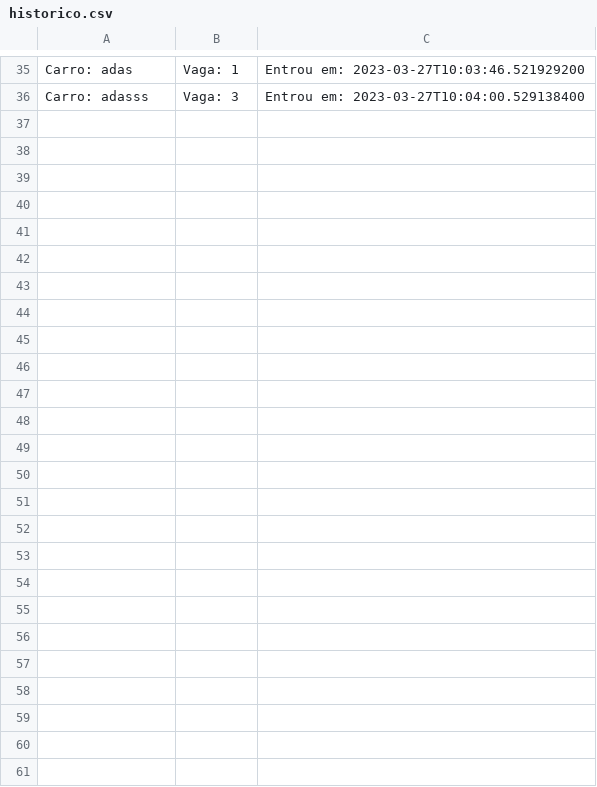
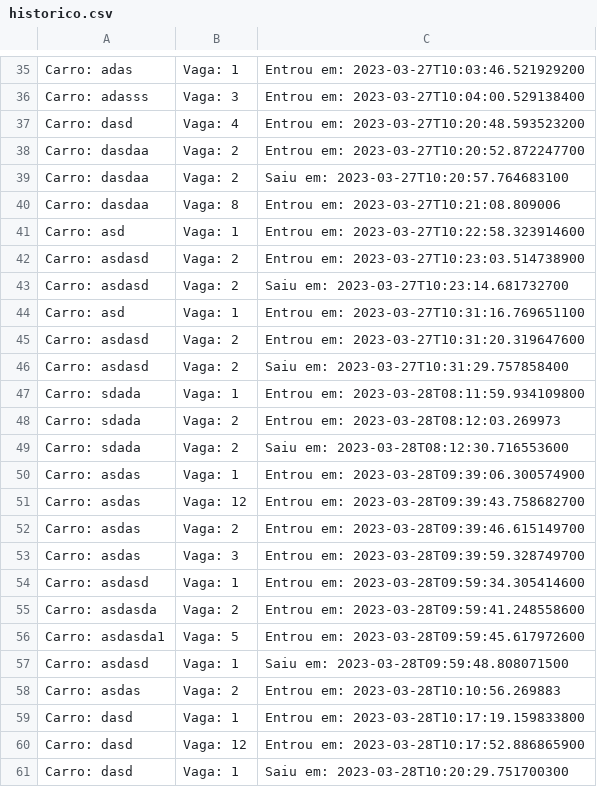
Before and after one commit to juanfariastk/Projeto-POO, a CSV file: historico.csv, drawn as a sheet; only a part is shown, gaps mark what is left out.

```diff
--- a/historico.csv
+++ b/historico.csv
@@ -36 +36,26 @@ Carro: adas | Vaga: 1 | Entrou em: 2023-03-27T10:03:46.521929200
 Carro: adasss | Vaga: 3 | Entrou em: 2023-03-27T10:04:00.529138400
+Carro: dasd | Vaga: 4 | Entrou em: 2023-03-27T10:20:48.593523200
+Carro: dasdaa | Vaga: 2 | Entrou em: 2023-03-27T10:20:52.872247700
+Carro: dasdaa | Vaga: 2 | Saiu em: 2023-03-27T10:20:57.764683100
+Carro: dasdaa | Vaga: 8 | Entrou em: 2023-03-27T10:21:08.809006
+Carro: asd | Vaga: 1 | Entrou em: 2023-03-27T10:22:58.323914600
+Carro: asdasd | Vaga: 2 | Entrou em: 2023-03-27T10:23:03.514738900
+Carro: asdasd | Vaga: 2 | Saiu em: 2023-03-27T10:23:14.681732700
+Carro: asd | Vaga: 1 | Entrou em: 2023-03-27T10:31:16.769651100
+Carro: asdasd | Vaga: 2 | Entrou em: 2023-03-27T10:31:20.319647600
+Carro: asdasd | Vaga: 2 | Saiu em: 2023-03-27T10:31:29.757858400
+Carro: sdada | Vaga: 1 | Entrou em: 2023-03-28T08:11:59.934109800
+Carro: sdada | Vaga: 2 | Entrou em: 2023-03-28T08:12:03.269973
+Carro: sdada | Vaga: 2 | Saiu em: 2023-03-28T08:12:30.716553600
+Carro: asdas | Vaga: 1 | Entrou em: 2023-03-28T09:39:06.300574900
+Carro: asdas | Vaga: 12 | Entrou em: 2023-03-28T09:39:43.758682700
+Carro: asdas | Vaga: 2 | Entrou em: 2023-03-28T09:39:46.615149700
+Carro: asdas | Vaga: 3 | Entrou em: 2023-03-28T09:39:59.328749700
+Carro: asdasd | Vaga: 1 | Entrou em: 2023-03-28T09:59:34.305414600
+Carro: asdasda | Vaga: 2 | Entrou em: 2023-03-28T09:59:41.248558600
+Carro: asdasda1 | Vaga: 5 | Entrou em: 2023-03-28T09:59:45.617972600
+Carro: asdasd | Vaga: 1 | Saiu em: 2023-03-28T09:59:48.808071500
+Carro: asdas | Vaga: 2 | Entrou em: 2023-03-28T10:10:56.269883
+Carro: dasd | Vaga: 1 | Entrou em: 2023-03-28T10:17:19.159833800
+Carro: dasd | Vaga: 12 | Entrou em: 2023-03-28T10:17:52.886865900
+Carro: dasd | Vaga: 1 | Saiu em: 2023-03-28T10:20:29.751700300
```
Also changed, not shown: 13 other files.
